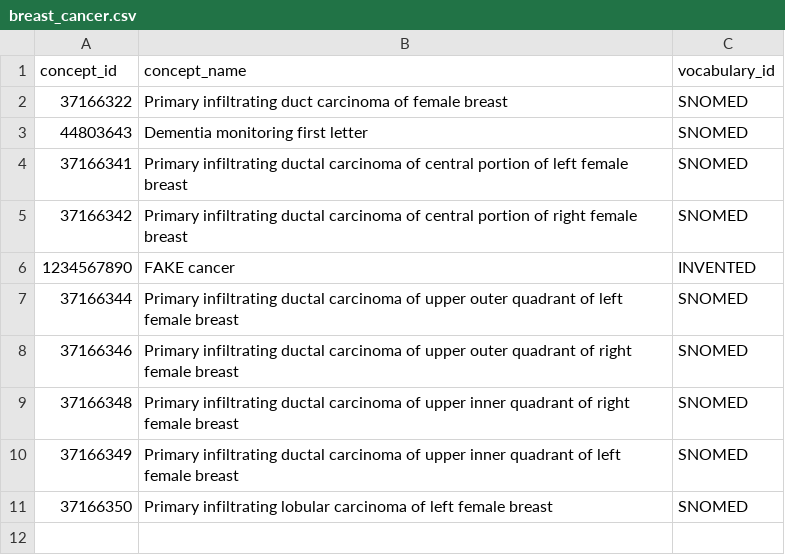
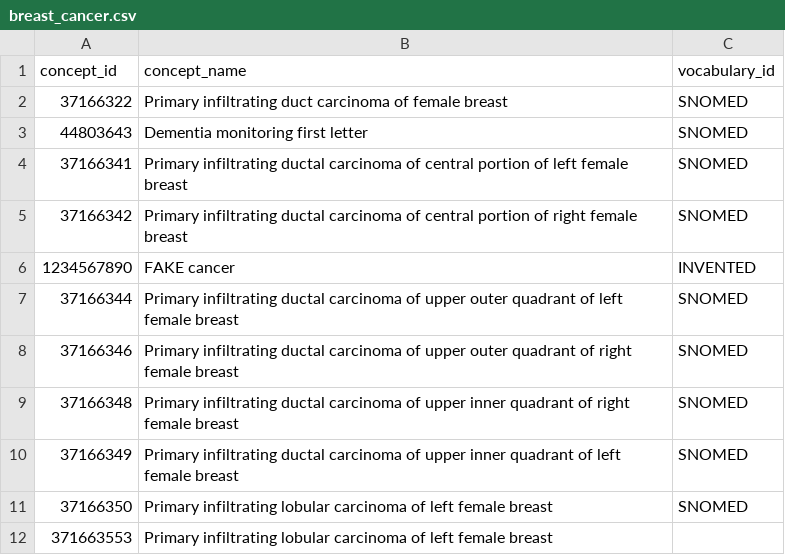
Before and after one commit to oxford-pharmacoepi/hds-test-khaynes001, a CSV file: breast_cancer.csv, drawn as a sheet.

Commit message:
new records added in csv

```diff
--- a/breast_cancer.csv
+++ b/breast_cancer.csv
@@ -11 +11,2 @@ concept_id,concept_name,vocabulary_id
 37166350,Primary infiltrating lobular carcinoma of left female breast,SNOMED
+371663553,Primary infiltrating lobular carcinoma of left female breast,
```
